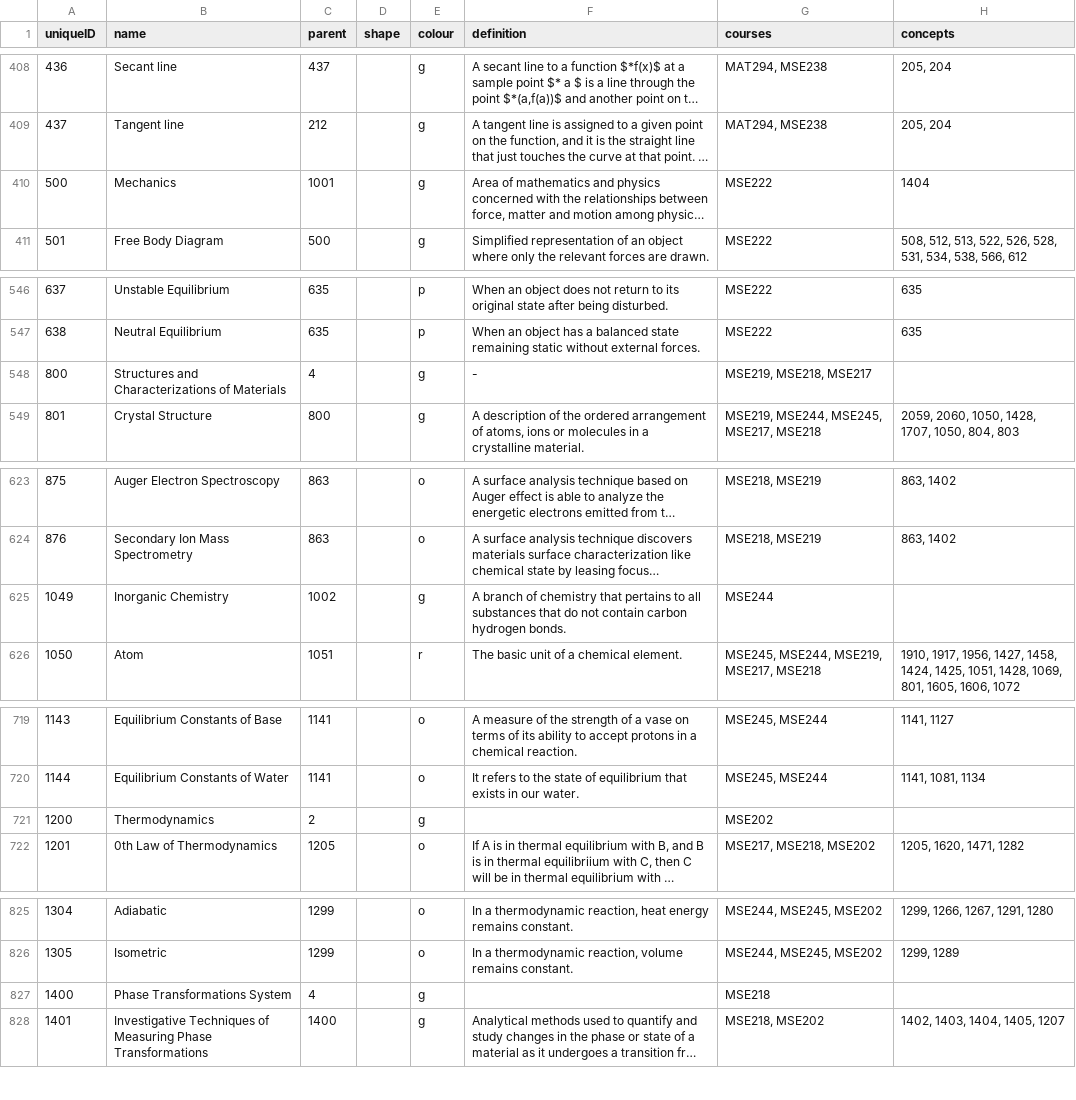
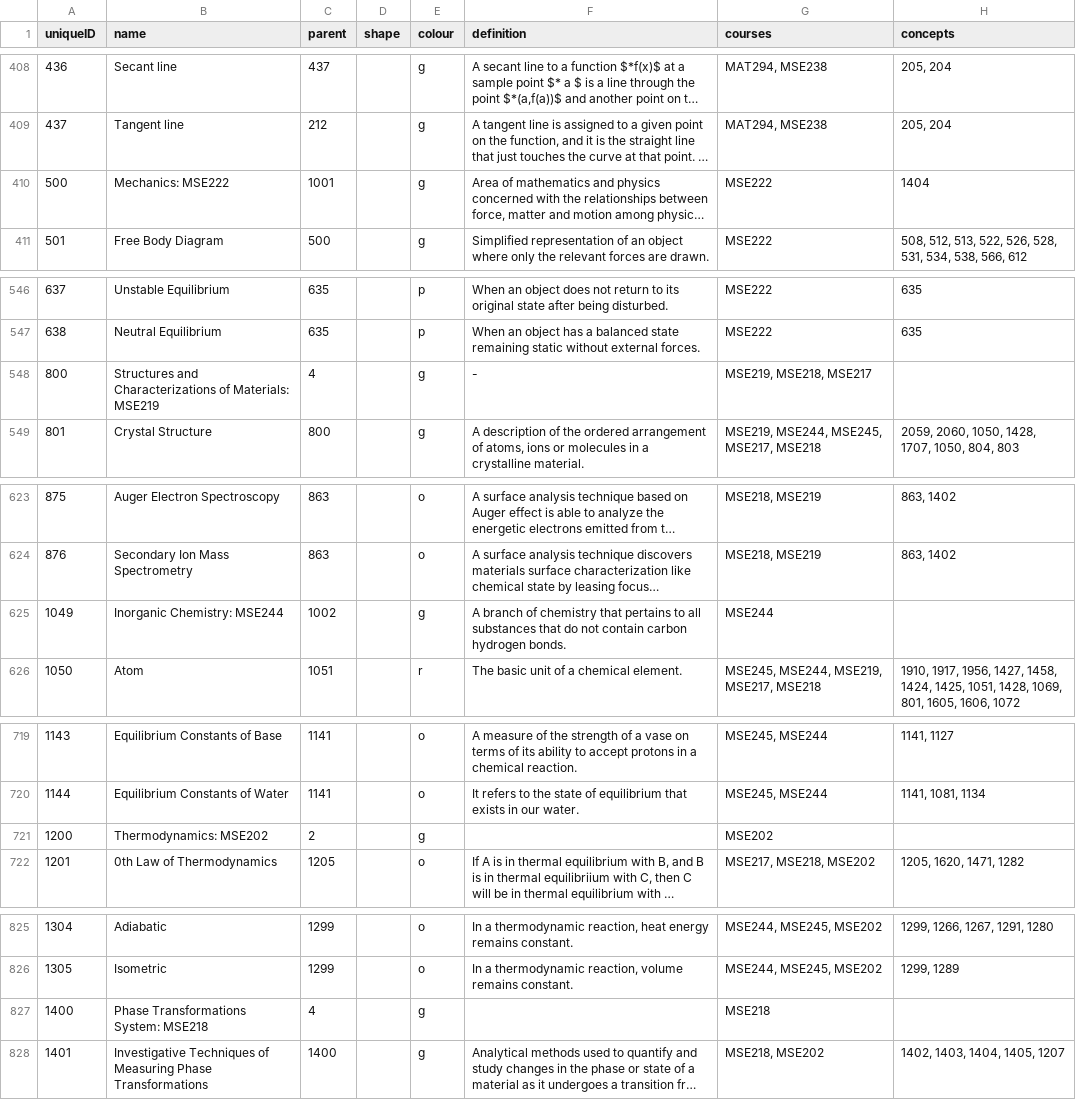
Before and after one commit to EpicStuff/MSE218, a CSV file: backend/csv_files/top.csv, drawn as a sheet; only a part is shown, gaps mark what is left out; long unchanged cells end in …; the diff covers the shown part only; the diff names each change by its address in the sheet, - before the commit and + after, or states it on an @@ line.

```diff
--- a/backend/csv_files/top.csv
+++ b/backend/csv_files/top.csv
-B410 (name): Mechanics
+B410 (name): Mechanics: MSE222
-B548 (name): …Characterizations of Materials
+B548 (name): …Characterizations of Materials: MSE219
-B625 (name): Inorganic Chemistry
+B625 (name): Inorganic Chemistry: MSE244
-B721 (name): Thermodynamics
+B721 (name): Thermodynamics: MSE202
-B827 (name): Phase Transformations System
+B827 (name): Phase Transformations System: MSE218
```
Also changed, not shown: 17 edited cells elsewhere in this file, 10 other files.
